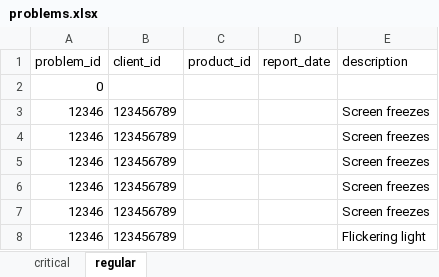
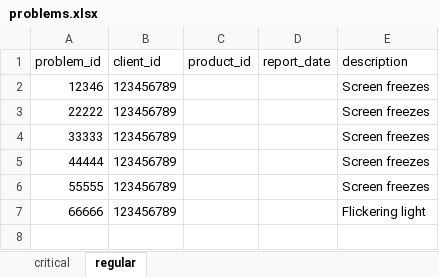
Before and after one commit to SuzanAlbedween/Schedule-System, an Excel workbook: excel_files/problems.xlsx, sheet regular, drawn as a sheet; values as stored, in another font and other column widths than the file's, no borders; removed rows and columns are numbered as before the commit, all else as after; the diff names each change by its address in the sheet, - before the commit and + after, or states it on an @@ line.

Commit message:
updating info

```diff
--- a/excel_files/problems.xlsx (sheet regular)
+++ b/excel_files/problems.xlsx (sheet regular)
-row 2: 0
-A3 (problem_id): 12346
+A3 (problem_id): 22222
-A4 (problem_id): 12346
+A4 (problem_id): 33333
-A5 (problem_id): 12346
+A5 (problem_id): 44444
-A6 (problem_id): 12346
+A6 (problem_id): 55555
-A7 (problem_id): 12346
+A7 (problem_id): 66666
```
